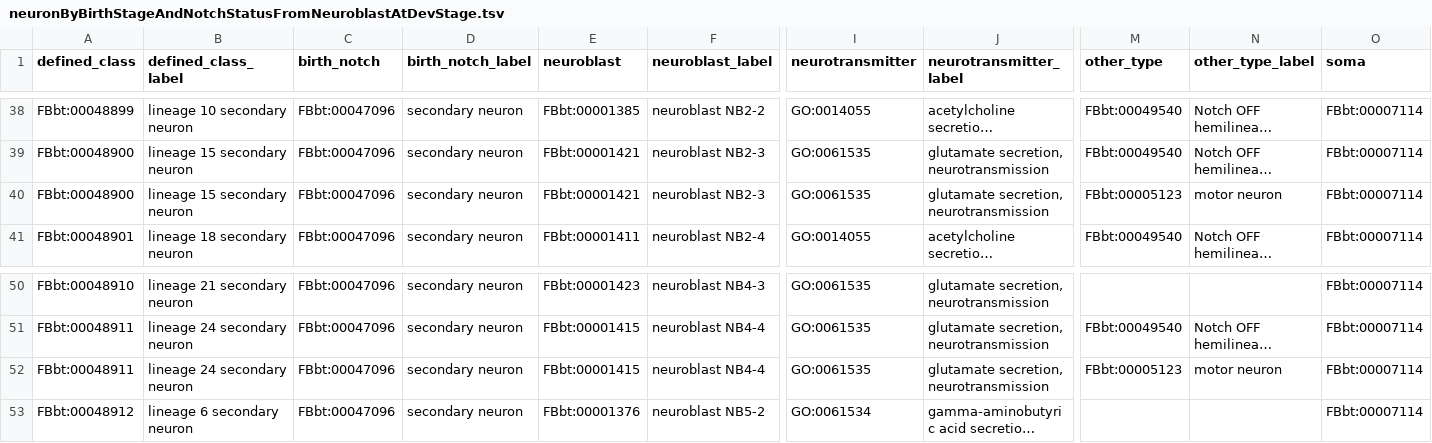
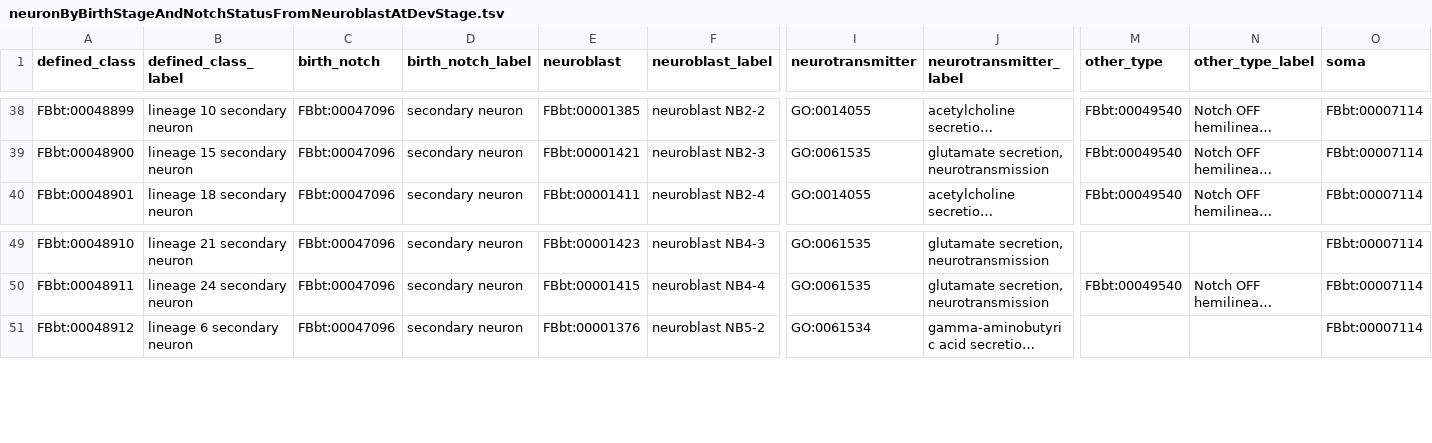
Before and after one commit to FlyBase/drosophila-anatomy-developmental-ontology, a TSV file: src/patterns/data/all-axioms/neuronByBirthStageAndNotchStatusFromNeuroblastAtDevStage.tsv, drawn as a sheet; only a part is shown, gaps mark what is left out; long unchanged cells end in …; rows hold the shown columns only; the diff names each change by its address in the sheet, - before the commit and + after, or states it on an @@ line.

Commit message:
move lineage NTs to GCIs (to allow immature neurons)

```diff
--- a/src/patterns/data/all-axioms/neuronByBirthStageAndNotchStatusFromNeuroblastAtDevStage.tsv
+++ b/src/patterns/data/all-axioms/neuronByBirthStageAndNotchStatusFromNeuroblastAtDevStage.tsv
-row 40: FBbt:00048900 | lineage 15 secondary neuron | FBbt:00047096 | secondary neuron | FBbt:00001421 | neuroblast NB2-3 | GO:0061535 | glutamate secretion, neurotransmission | FBbt:00005123 | motor neuron | FBbt:00007114
-row 52: FBbt:00048911 | lineage 24 secondary neuron | FBbt:00047096 | secondary neuron | FBbt:00001415 | neuroblast NB4-4 | GO:0061535 | glutamate secretion, neurotransmission | FBbt:00005123 | motor neuron | FBbt:00007114
```
Also changed, not shown: 5 other files.
